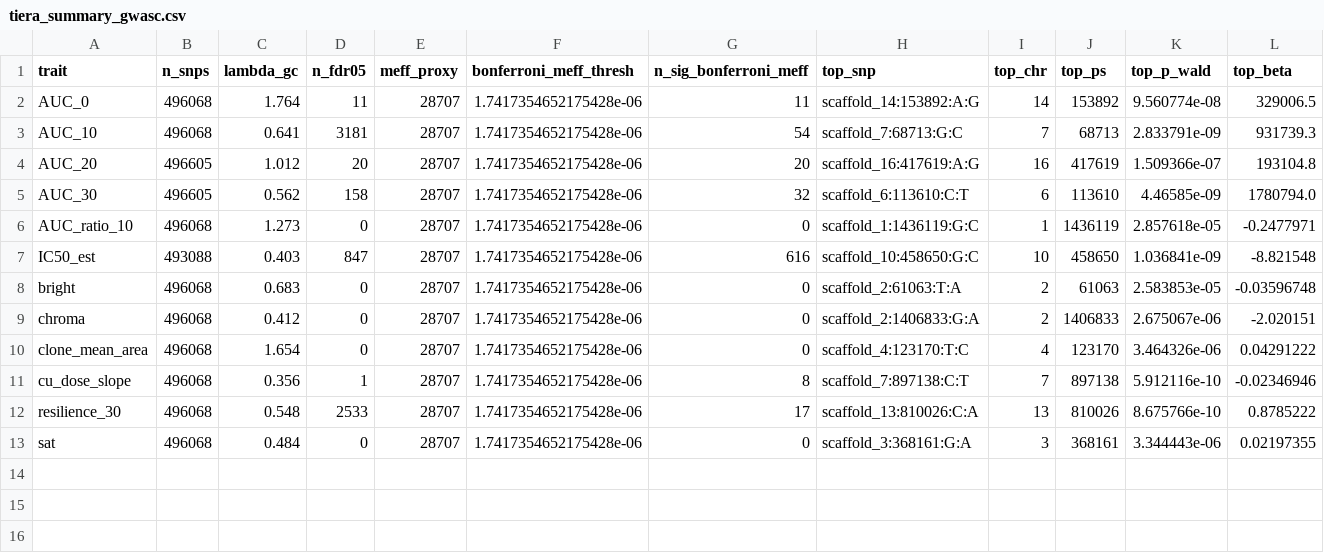
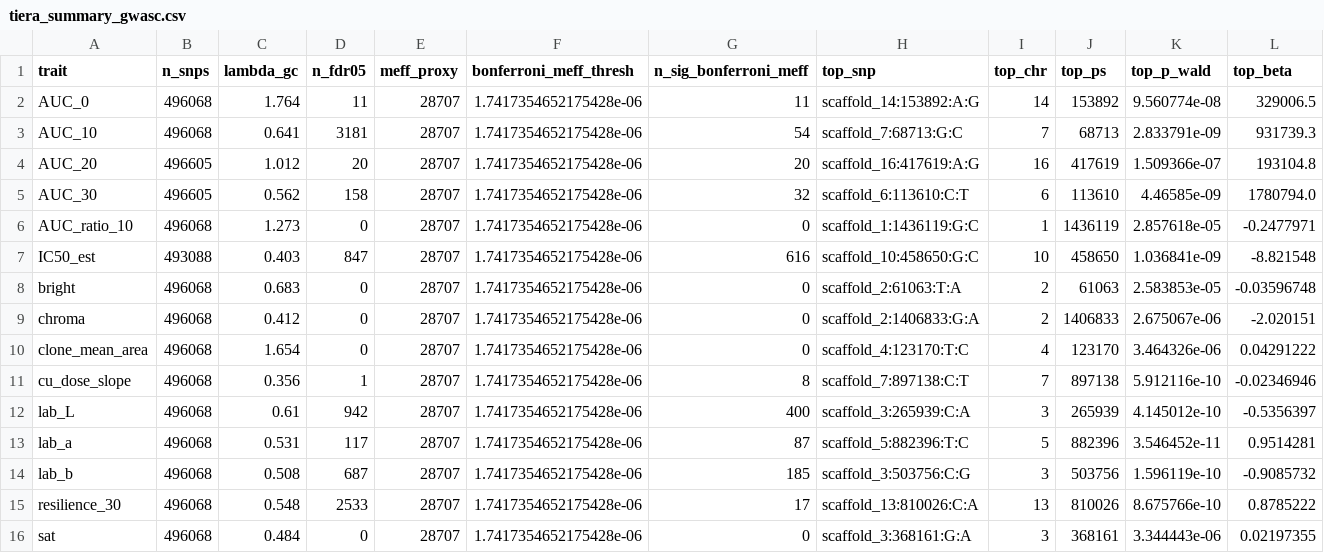
Before and after one commit to hyphaltip/Rhodotorula_phenotypes, a CSV file: analysis/gwas/results/gwas/tierA_summary/tiera_summary_gwasc.csv, drawn as a sheet; the diff names each change by its address in the sheet, - before the commit and + after, or states it on an @@ line.

```diff
--- a/analysis/gwas/results/gwas/tierA_summary/tiera_summary_gwasc.csv
+++ b/analysis/gwas/results/gwas/tierA_summary/tiera_summary_gwasc.csv
+row 12: lab_L | 496068 | 0.61 | 942 | 28707 | 1.7417354652175428e-06 | 400 | scaffold_3:265939:C:A | 3 | 265939 | 4.145012e-10 | -0.5356397
+row 13: lab_a | 496068 | 0.531 | 117 | 28707 | 1.7417354652175428e-06 | 87 | scaffold_5:882396:T:C | 5 | 882396 | 3.546452e-11 | 0.9514281
+row 14: lab_b | 496068 | 0.508 | 687 | 28707 | 1.7417354652175428e-06 | 185 | scaffold_3:503756:C:G | 3 | 503756 | 1.596119e-10 | -0.9085732
```
Also changed, not shown: analysis/gwas/results/gwas/tierA_summary/population_confounding_gwas.csv, analysis/gwas/results/gwas/tierA_summary/population_confounding_gwasc.csv, 13 other files.
